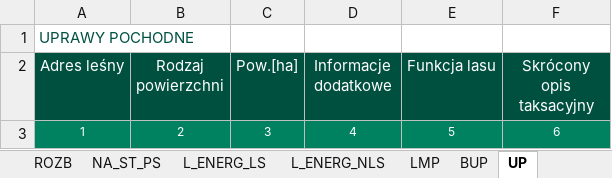
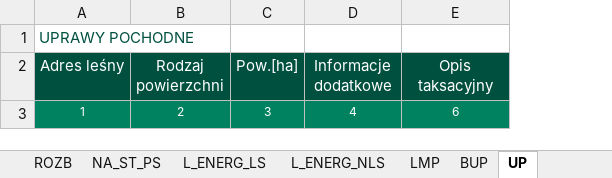
Before and after one commit to vealen/PUL_Raports, an Excel workbook: misc/SCHEME_PUL.xlsx, sheet UP, drawn as a sheet; values as stored, in another font and other column widths than the file's, no borders; removed rows and columns are numbered as before the commit, all else as after; the diff names each change by its address in the sheet, - before the commit and + after, or states it on an @@ line.

```diff
--- a/misc/SCHEME_PUL.xlsx (sheet UP)
+++ b/misc/SCHEME_PUL.xlsx (sheet UP)
-column E (Funkcja lasu), row 3: 5
-E2: Skrócony opis taksacyjny
+E2: Opis taksacyjny
```
Also changed, not shown: sheet PRZEB_A, sheet SIEDL, sheet PRZEB_B, sheet STR_OCHR, sheet LMP, sheet GOSP_SP, 8 more sheets, charts or pictures, 5 other files.
